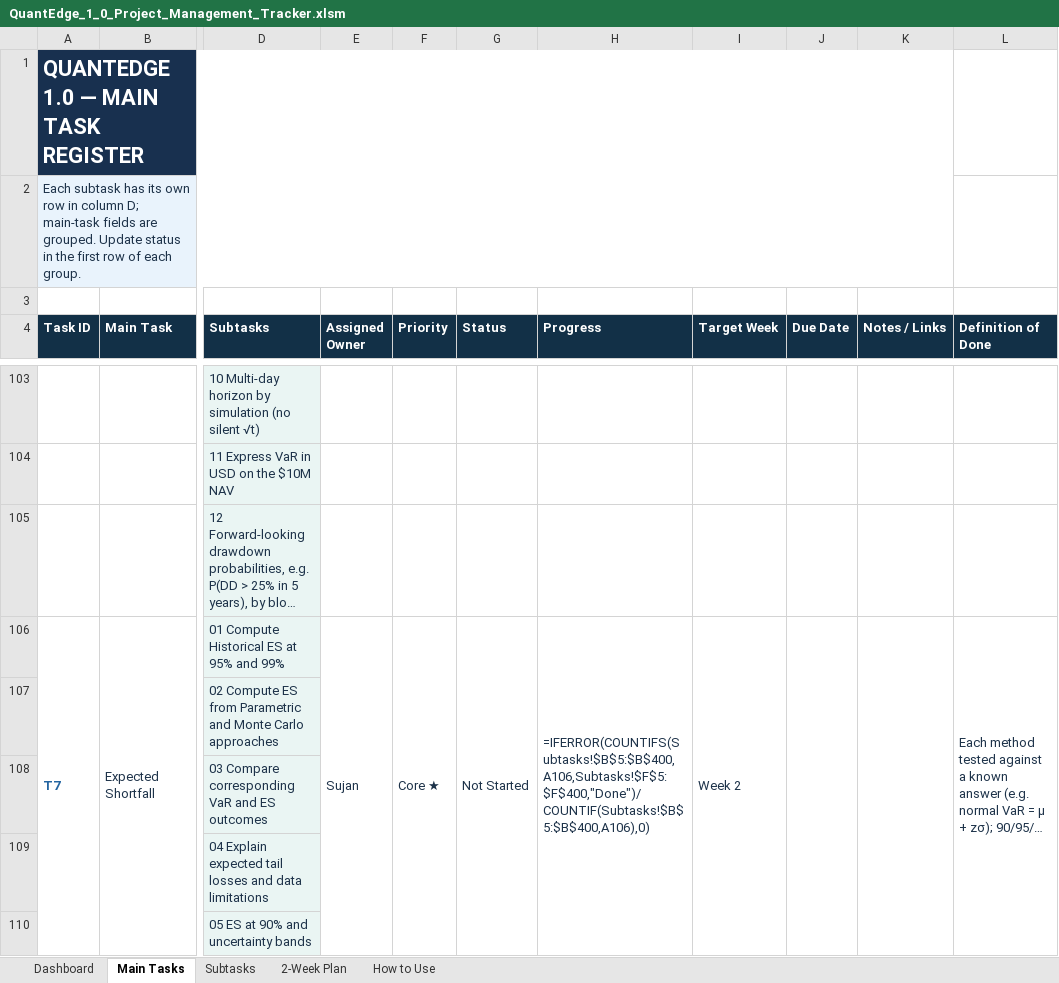
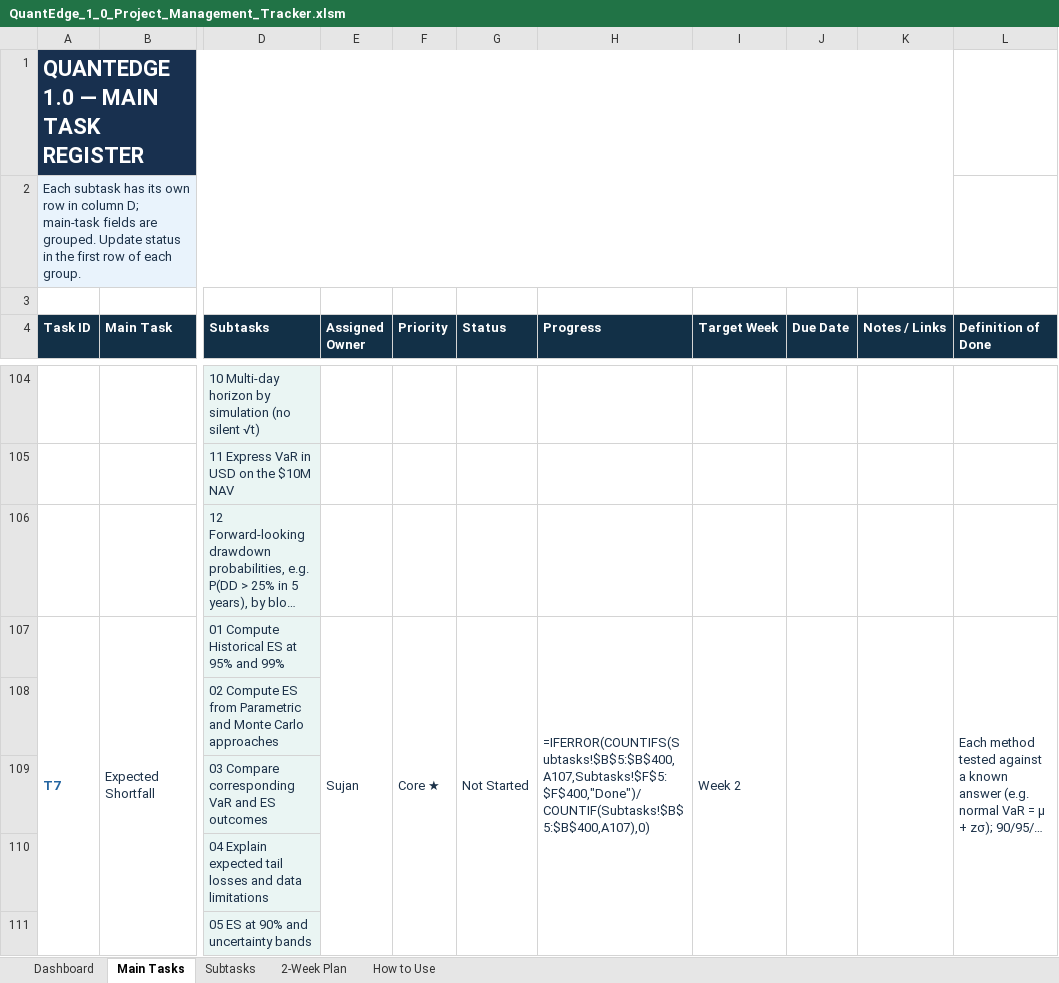
Before and after one commit to MalinduLokuge/Quant-Edge-Final-Challenge-Team-Alpha-Guard, an Excel workbook: tracking/exports/QuantEdge_1_0_Project_Management_Tracker.xlsm, sheet Main Tasks, drawn as a sheet; only a part is shown, gaps mark what is left out; long unchanged cells end in …; values as stored, in another font and other column widths than the file's, no borders; formulas without a stored value are shown as written; conditional formats not drawn; addresses are those after the commit; the diff covers the shown part only; the diff names each change by its address in the sheet, - before the commit and + after, or states it on an @@ line.

```diff
--- a/tracking/exports/QuantEdge_1_0_Project_Management_Tracker.xlsm (sheet Main Tasks)
+++ b/tracking/exports/QuantEdge_1_0_Project_Management_Tracker.xlsm (sheet Main Tasks)
-H107 (Progress): =IFERROR(COUNTIFS(Subtasks!$B$5:$B$400,A106,Subtasks!$F$5:$F$400,"Done")/COUNTIF(Subtasks!$B$5:$B$400,A106),0)
+H107 (Progress): =IFERROR(COUNTIFS(Subtasks!$B$5:$B$400,A107,Subtasks!$F$5:$F$400,"Done")/COUNTIF(Subtasks!$B$5:$B$400,A107),0)
```
Also changed, not shown: 1 added row and 17 edited cells elsewhere in this sheet, sheet Subtasks, sheet Dashboard, tracking/exports/QuantEdge_FigJam_Pipeline_Block_Reference.xlsm, 10 other files.
